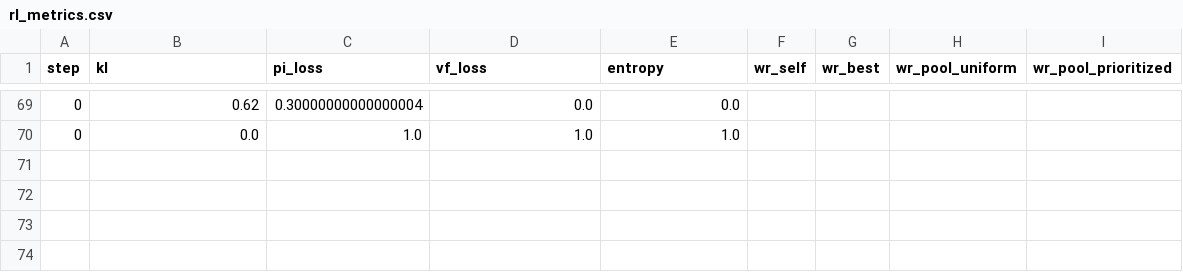
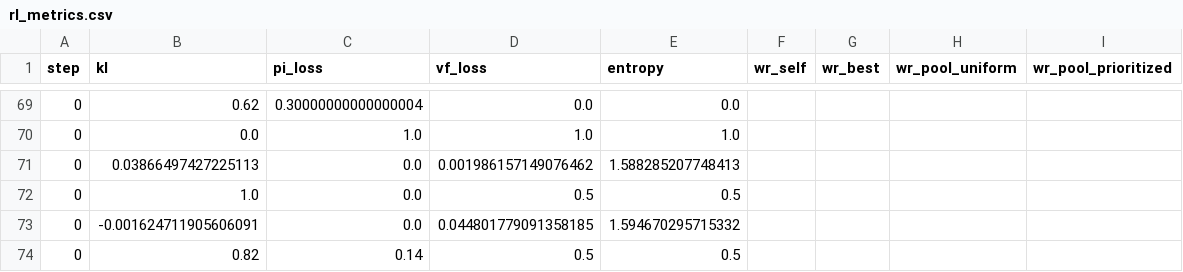
Before and after one commit to RealToughCookies/neural-network-hello-world, a CSV file: artifacts/rl_metrics.csv, drawn as a sheet; only a part is shown, gaps mark what is left out.

Commit message:
feat(rl): Elo-rated opponent pool with prioritized sampling; trainer/eval integration

```diff
--- a/artifacts/rl_metrics.csv
+++ b/artifacts/rl_metrics.csv
@@ -70 +70,5 @@ step,kl,pi_loss,vf_loss,entropy,wr_self,wr_best,wr_pool_uniform,wr_pool_prioriti
 0,0.0,1.0,1.0,1.0
+0,0.03866497427225113,0.0,0.001986157149076462,1.588285207748413
+0,1.0,0.0,0.5,0.5
+0,-0.001624711905606091,0.0,0.044801779091358185,1.594670295715332
+0,0.82,0.14,0.5,0.5
```
Also changed, not shown: 3 other files.
